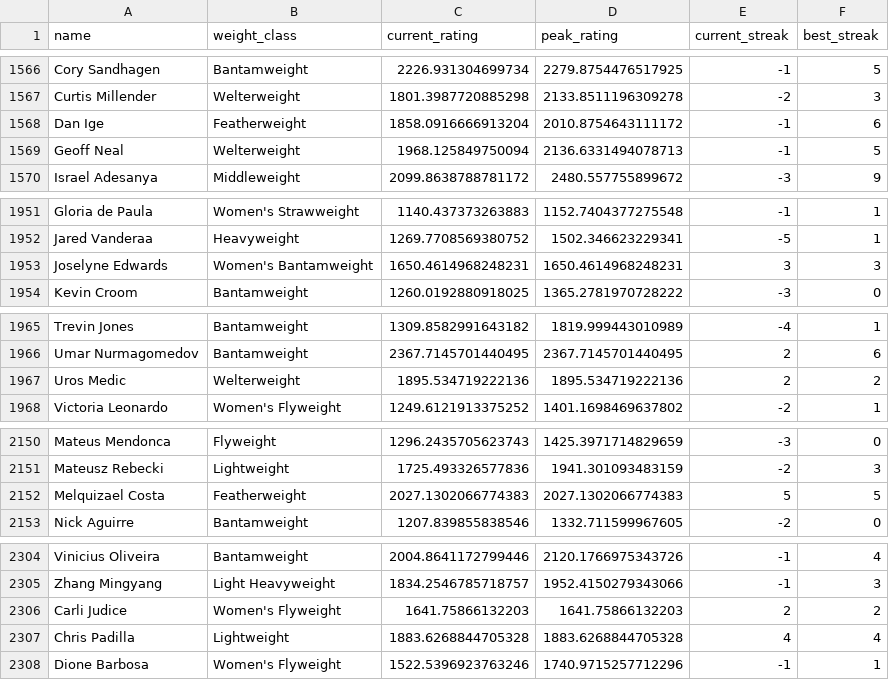
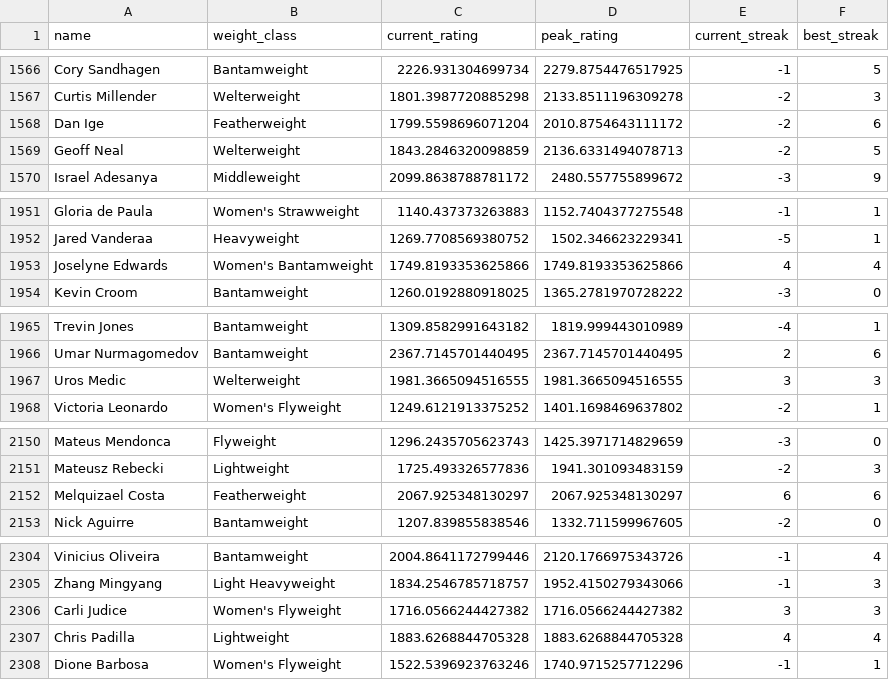
Before and after one commit to kliuc/ufc-glicko-2, a CSV file: data/ratings.csv, drawn as a sheet; only a part is shown, gaps mark what is left out; the diff covers the shown part only.

```diff
--- a/data/ratings.csv
+++ b/data/ratings.csv
@@ -1567,4 +1567,4 @@ Cory Sandhagen,Bantamweight,2226.931304699734,2279.8754476517925,-1,5
 Curtis Millender,Welterweight,1801.3987720885298,2133.8511196309278,-2,3
-Dan Ige,Featherweight,1858.0916666913204,2010.8754643111172,-1,6
-Geoff Neal,Welterweight,1968.125849750094,2136.6331494078713,-1,5
+Dan Ige,Featherweight,1799.5598696071204,2010.8754643111172,-2,6
+Geoff Neal,Welterweight,1843.2846320098859,2136.6331494078713,-2,5
 Israel Adesanya,Middleweight,2099.8638788781172,2480.557755899672,-3,9
@@ -1952,3 +1952,3 @@ Gloria de Paula,Women's Strawweight,1140.437373263883,1152.7404377275548,-1,1
 Jared Vanderaa,Heavyweight,1269.7708569380752,1502.346623229341,-5,1
-Joselyne Edwards,Women's Bantamweight,1650.4614968248231,1650.4614968248231,3,3
+Joselyne Edwards,Women's Bantamweight,1749.8193353625866,1749.8193353625866,4,4
 Kevin Croom,Bantamweight,1260.0192880918025,1365.2781970728222,-3,0
@@ -1966,3 +1966,3 @@ Trevin Jones,Bantamweight,1309.8582991643182,1819.999443010989,-4,1
 Umar Nurmagomedov,Bantamweight,2367.7145701440495,2367.7145701440495,2,6
-Uros Medic,Welterweight,1895.534719222136,1895.534719222136,2,2
+Uros Medic,Welterweight,1981.3665094516555,1981.3665094516555,3,3
 Victoria Leonardo,Women's Flyweight,1249.6121913375252,1401.1698469637802,-2,1
@@ -2151,3 +2151,3 @@ Mateus Mendonca,Flyweight,1296.2435705623743,1425.3971714829659,-3,0
 Mateusz Rebecki,Lightweight,1725.493326577836,1941.301093483159,-2,3
-Melquizael Costa,Featherweight,2027.1302066774383,2027.1302066774383,5,5
+Melquizael Costa,Featherweight,2067.925348130297,2067.925348130297,6,6
 Nick Aguirre,Bantamweight,1207.839855838546,1332.711599967605,-2,0
@@ -2305,3 +2305,3 @@ Vinicius Oliveira,Bantamweight,2004.8641172799446,2120.1766975343726,-1,4
 Zhang Mingyang,Light Heavyweight,1834.2546785718757,1952.4150279343066,-1,3
-Carli Judice,Women's Flyweight,1641.75866132203,1641.75866132203,2,2
+Carli Judice,Women's Flyweight,1716.0566244427382,1716.0566244427382,3,3
 Chris Padilla,Lightweight,1883.6268844705328,1883.6268844705328,4,4
```
Also changed, not shown: 2 added rows and 53 edited cells elsewhere in this file, 3 other files.
